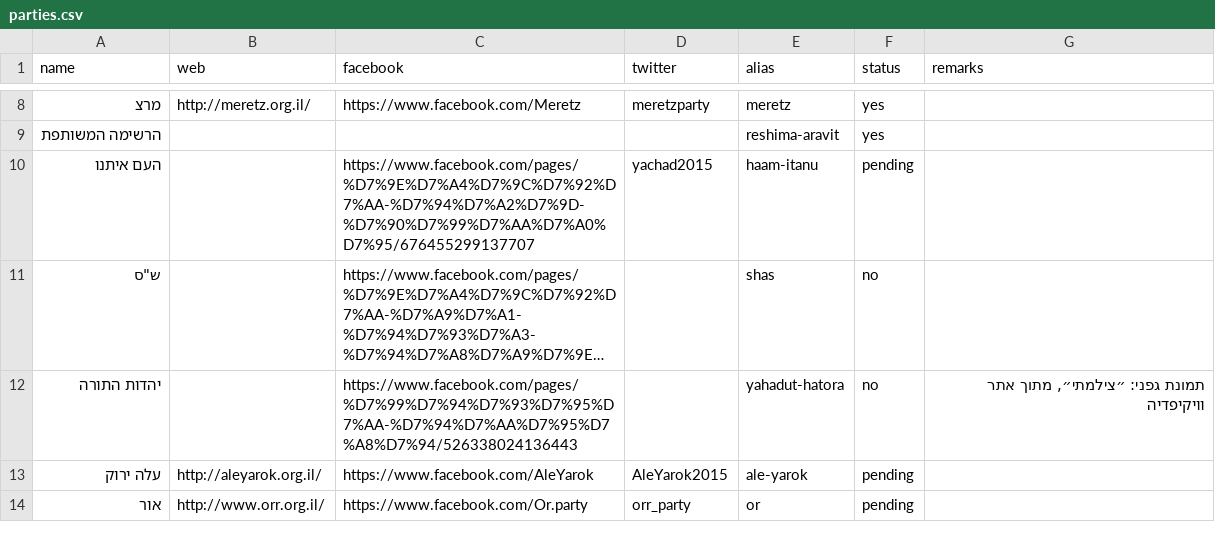
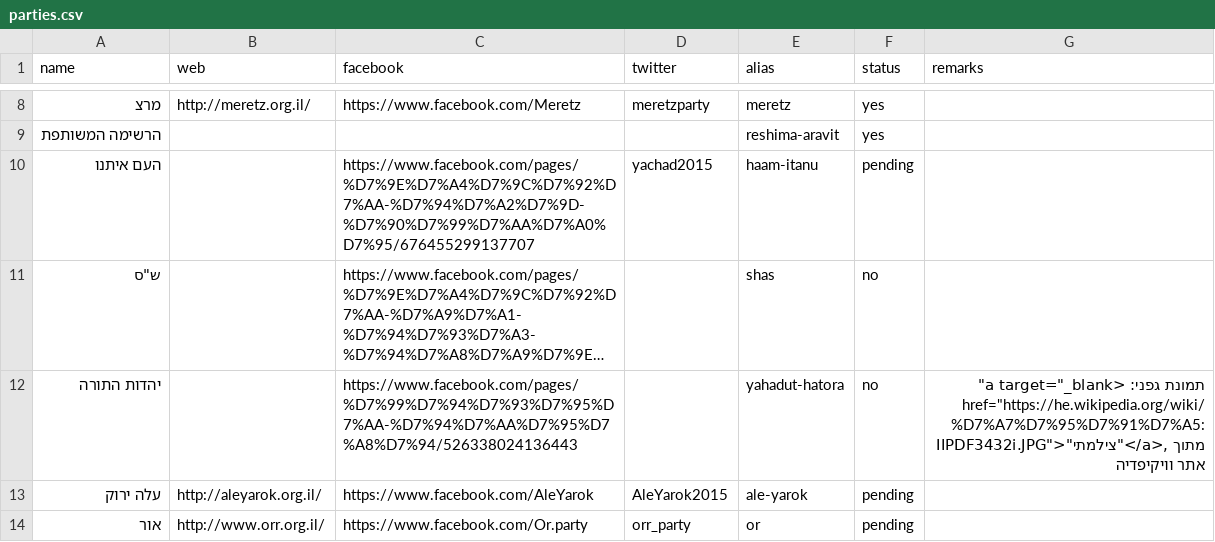
Before and after one commit to no2bio/elections2015, a CSV file: _data/parties.csv, drawn as a sheet; only a part is shown, gaps mark what is left out; long unchanged cells end in …; the diff names each change by its address in the sheet, - before the commit and + after, or states it on an @@ line.

```diff
--- a/_data/parties.csv
+++ b/_data/parties.csv
-G12 (remarks): תמונת גפני: ״צילמתי״, מתוך אתר…
+G12 (remarks): תמונת גפני: <a target="_blank" href="https://he.wikipedia.org/wiki/%D7%A7%D7%95%D7%91%D7%A5:IIPDF3432i.JPG">"צילמתי"</a>, מתוך אתר…
```
Also changed, not shown: 1 other file.
